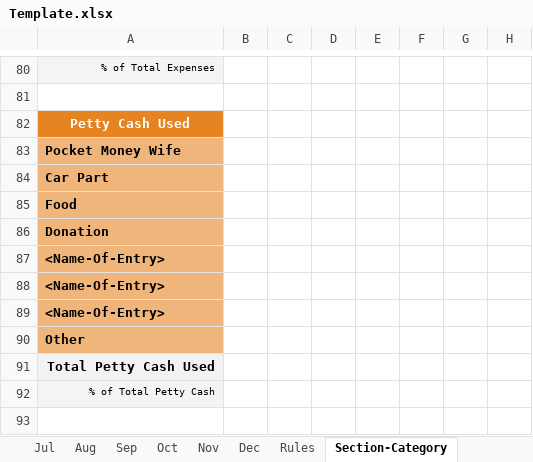
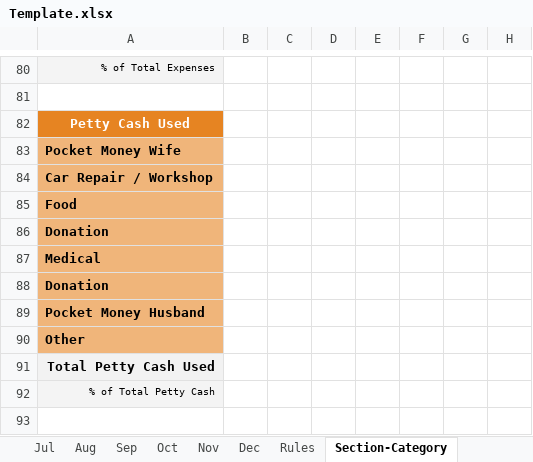
Before and after one commit to mnhomelab/Saving-Bot, an Excel workbook: Template.xlsx, sheet Section-Category, drawn as a sheet; only a part is shown, gaps mark what is left out; values as stored, in another font and other column widths than the file's, no borders; the diff names each change by its address in the sheet, - before the commit and + after, or states it on an @@ line.

```diff
--- a/Template.xlsx (sheet Section-Category)
+++ b/Template.xlsx (sheet Section-Category)
-A84: Car Part
+A84: Car Repair / Workshop
-A87: <Name-Of-Entry>
+A87: Medical
-A88: <Name-Of-Entry>
+A88: Donation
-A89: <Name-Of-Entry>
+A89: Pocket Money Husband
```
Also changed, not shown: sheet Budget, sheet May, sheet Feb, sheet Apr, sheet Jul, sheet Nov, 7 more sheets, formulas that keep their value, hidden cells.
